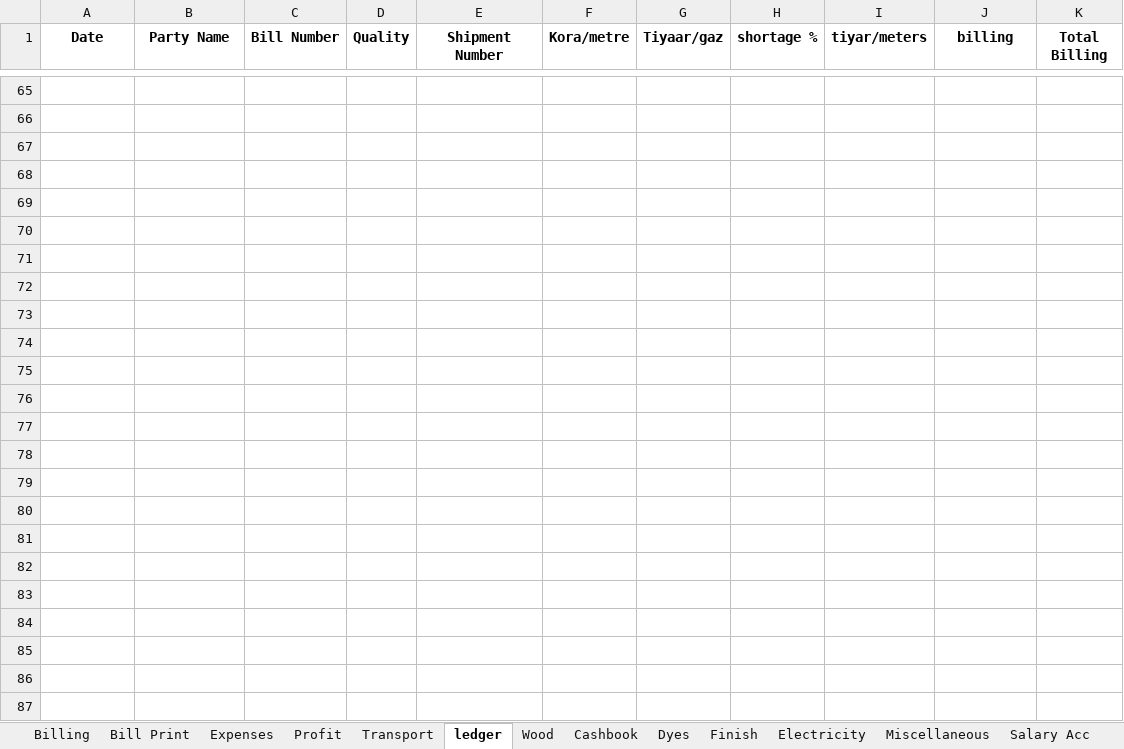
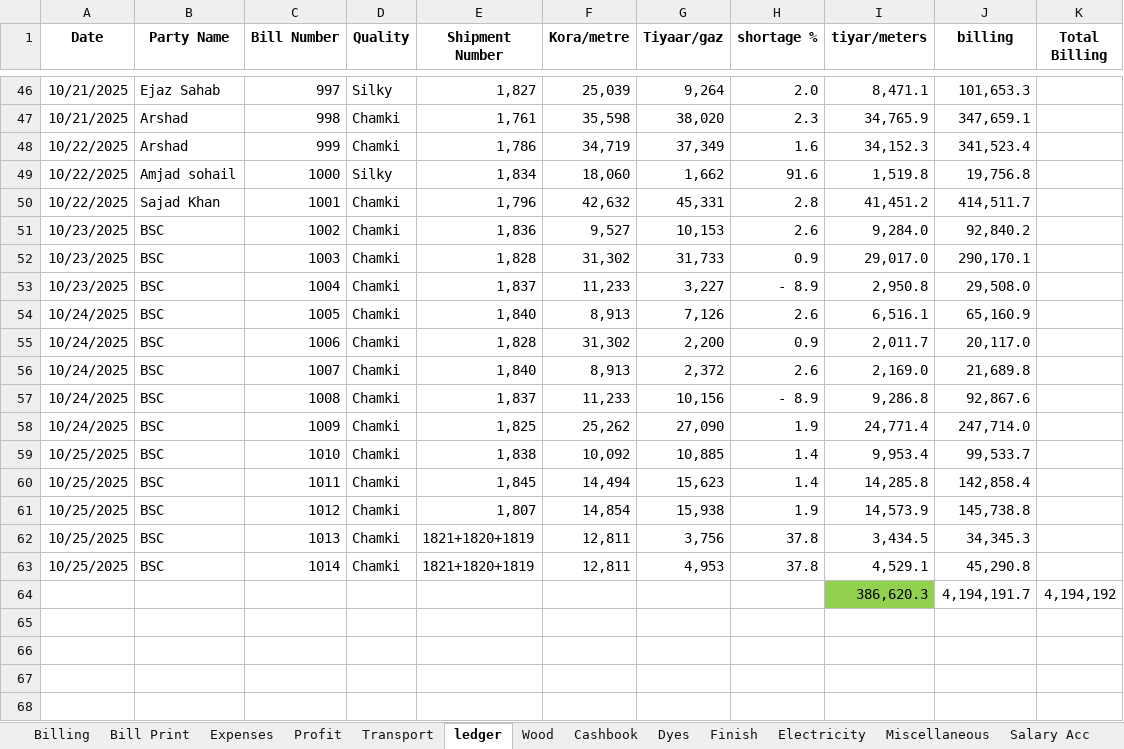
Before and after one commit to omerrazzaq4/AlHamd_Oct, an Excel workbook: Factory_Khata_October.xlsx, sheet ledger, drawn as a sheet; only a part is shown, gaps mark what is left out; the shorter side is filled out with more unchanged rows; values as stored, in another font and other column widths than the file's, no borders; charts and pictures and table styles not drawn; the diff covers the shown part only; the diff names each change by its address in the sheet, - before the commit and + after, or states it on an @@ line.

Commit message:
Add files via upload

```diff
--- a/Factory_Khata_October.xlsx (sheet ledger)
+++ b/Factory_Khata_October.xlsx (sheet ledger)
@@ row 46 unhidden: 10/21/2025 | Ejaz Sahab | 997 | Silky | 1,827 | 25,039 | 9,264 | 2.0 | 8,471.1 | 101,653.3 @@
@@ row 47 unhidden: 10/21/2025 | Arshad | 998 | Chamki | 1,761 | 35,598 | 38,020 | 2.3 | 34,765.9 | 347,659.1 @@
@@ row 48 unhidden: 10/22/2025 | Arshad | 999 | Chamki | 1,786 | 34,719 | 37,349 | 1.6 | 34,152.3 | 341,523.4 @@
@@ row 49 unhidden: 10/22/2025 | Amjad sohail | 1000 | Silky | 1,834 | 18,060 | 1,662 | 91.6 | 1,519.8 | 19,756.8 @@
@@ row 50 unhidden: 10/22/2025 | Sajad Khan | 1001 | Chamki | 1,796 | 42,632 | 45,331 | 2.8 | 41,451.2 | 414,511.7 @@
@@ row 51 unhidden: 10/23/2025 | BSC | 1002 | Chamki | 1,836 | 9,527 | 10,153 | 2.6 | 9,284.0 | 92,840.2 @@
@@ row 52 unhidden: 10/23/2025 | BSC | 1003 | Chamki | 1,828 | 31,302 | 31,733 | 0.9 | 29,017.0 | 290,170.1 @@
@@ row 53 unhidden: 10/23/2025 | BSC | 1004 | Chamki | 1,837 | 11,233 | 3,227 | - 8.9 | 2,950.8 | 29,508.0 @@
@@ row 54 unhidden: 10/24/2025 | BSC | 1005 | Chamki | 1,840 | 8,913 | 7,126 | 2.6 | 6,516.1 | 65,160.9 @@
@@ row 55 unhidden: 10/24/2025 | BSC | 1006 | Chamki | 1,828 | 31,302 | 2,200 | 0.9 | 2,011.7 | 20,117.0 @@
@@ row 56 unhidden: 10/24/2025 | BSC | 1007 | Chamki | 1,840 | 8,913 | 2,372 | 2.6 | 2,169.0 | 21,689.8 @@
@@ row 57 unhidden: 10/24/2025 | BSC | 1008 | Chamki | 1,837 | 11,233 | 10,156 | - 8.9 | 9,286.8 | 92,867.6 @@
@@ row 58 unhidden: 10/24/2025 | BSC | 1009 | Chamki | 1,825 | 25,262 | 27,090 | 1.9 | 24,771.4 | 247,714.0 @@
@@ row 59 unhidden: 10/25/2025 | BSC | 1010 | Chamki | 1,838 | 10,092 | 10,885 | 1.4 | 9,953.4 | 99,533.7 @@
@@ row 60 unhidden: 10/25/2025 | BSC | 1011 | Chamki | 1,845 | 14,494 | 15,623 | 1.4 | 14,285.8 | 142,858.4 @@
@@ row 61 unhidden: 10/25/2025 | BSC | 1012 | Chamki | 1,807 | 14,854 | 15,938 | 1.9 | 14,573.9 | 145,738.8 @@
@@ row 62 unhidden: 10/25/2025 | BSC | 1013 | Chamki | 1821+1820+1819 | 12,811 | 3,756 | 37.8 | 3,434.5 | 34,345.3 @@
@@ row 63 unhidden: 10/25/2025 | BSC | 1014 | Chamki | 1821+1820+1819 | 12,811 | 4,953 | 37.8 | 4,529.1 | 45,290.8 @@
+row 64:  |  |  |  |  |  |  |  | 386,620.3 | 4,194,191.7 | 4,194,192
```
Also changed, not shown: 1 removed row and 42 hidden or unhidden rows elsewhere in this sheet, sheet Wood, sheet Cashbook, sheet Profit, sheet Billing, sheet Balance, sheet Expenses, 1 more sheet, charts or pictures.
